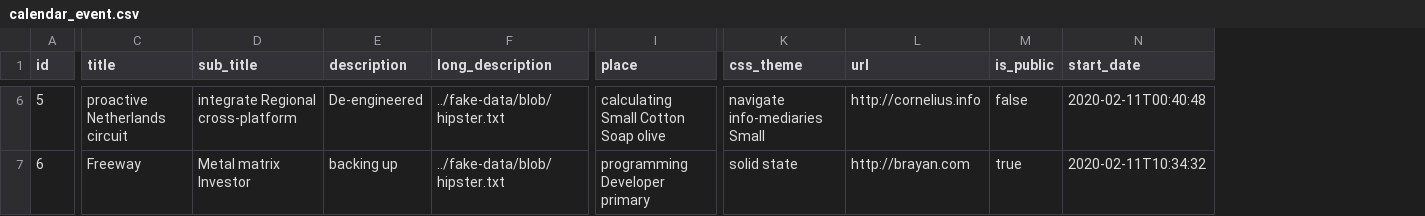
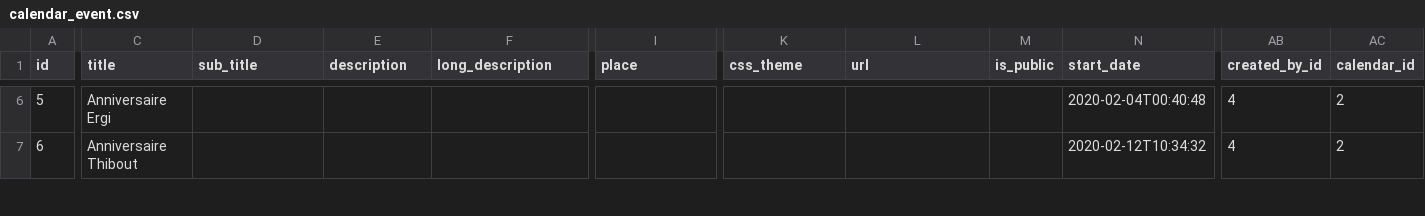
Before and after one commit to contribution-jhipster-uga/sample-jhipster-fullcalendar, a CSV file: src/main/resources/config/liquibase/fake-data/calendar_event.csv, drawn as a sheet; only a part is shown, gaps mark what is left out; the diff covers the shown part only; the diff names each change by its address in the sheet, - before the commit and + after, or states it on an @@ line.

```diff
--- a/src/main/resources/config/liquibase/fake-data/calendar_event.csv
+++ b/src/main/resources/config/liquibase/fake-data/calendar_event.csv
+column AB (created_by_id), rows 6-7: 4 | 4
+column AC (calendar_id), rows 6-7: 2 | 2
-C6 (title): proactive Netherlands circuit
+C6 (title): Anniversaire Ergi
-D6 (sub_title): integrate Regional cross-platform
+D6 (sub_title): (empty)
-E6 (description): De-engineered
+E6 (description): (empty)
-F6:F7 (long_description): ../fake-data/blob/hipster.txt
+F6:F7 (long_description): (empty)
-I6 (place): calculating Small Cotton Soap olive
+I6 (place): (empty)
-K6 (css_theme): navigate info-mediaries Small
+K6 (css_theme): (empty)
-L6 (url): http://cornelius.info
+L6 (url): (empty)
-M6 (is_public): false
+M6 (is_public): (empty)
-N6 (start_date): 2020-02-11T00:40:48
+N6 (start_date): 2020-02-04T00:40:48
-C7 (title): Freeway
+C7 (title): Anniversaire Thibout
-D7 (sub_title): Metal matrix Investor
+D7 (sub_title): (empty)
-E7 (description): backing up
+E7 (description): (empty)
-I7 (place): programming Developer primary
+I7 (place): (empty)
-K7 (css_theme): solid state
+K7 (css_theme): (empty)
-L7 (url): http://brayan.com
+L7 (url): (empty)
-M7 (is_public): true
+M7 (is_public): (empty)
-N7 (start_date): 2020-02-11T10:34:32
+N7 (start_date): 2020-02-12T10:34:32
```
Also changed, not shown: 125 edited cells elsewhere in this file, src/main/resources/config/liquibase/fake-data/calendar.csv, 1 other file.
